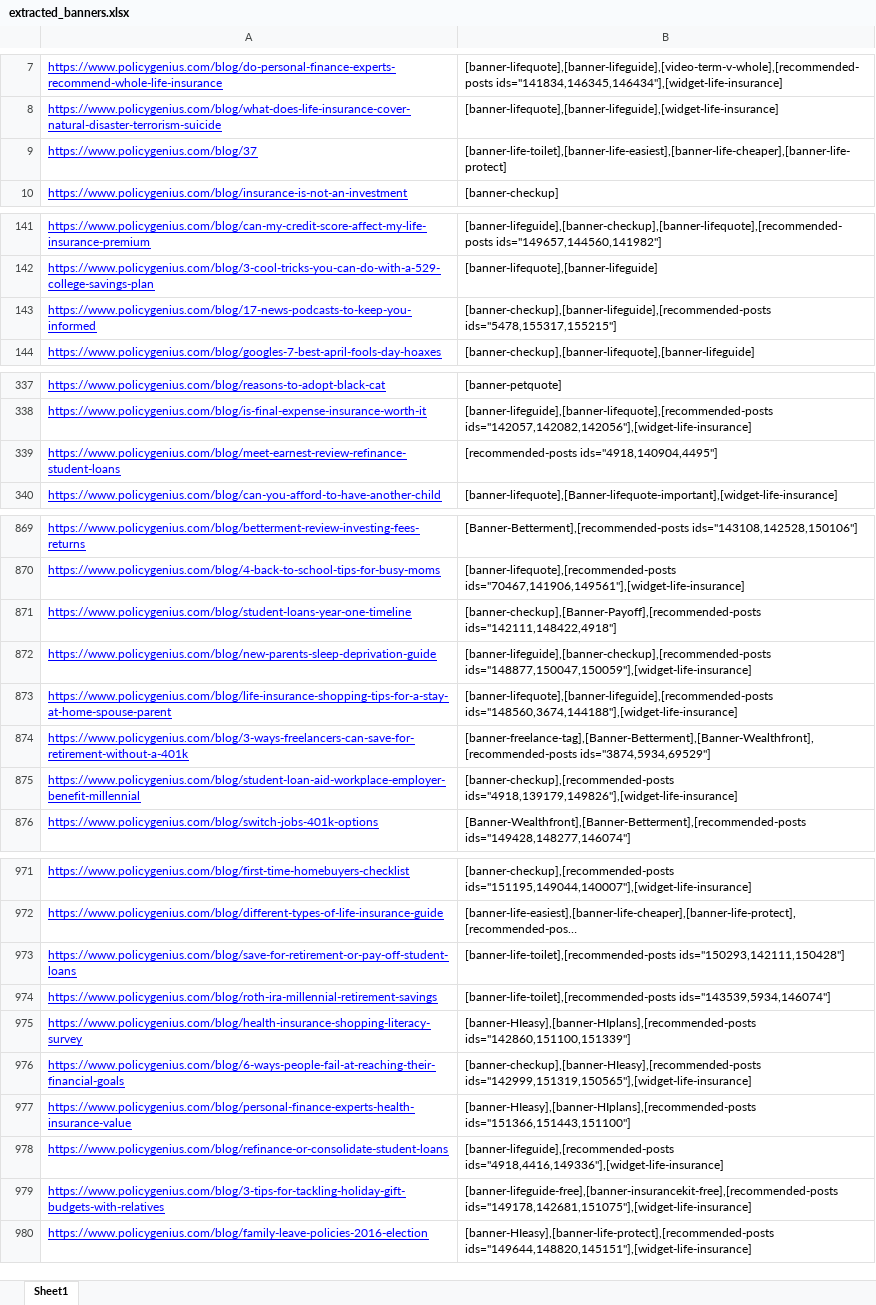
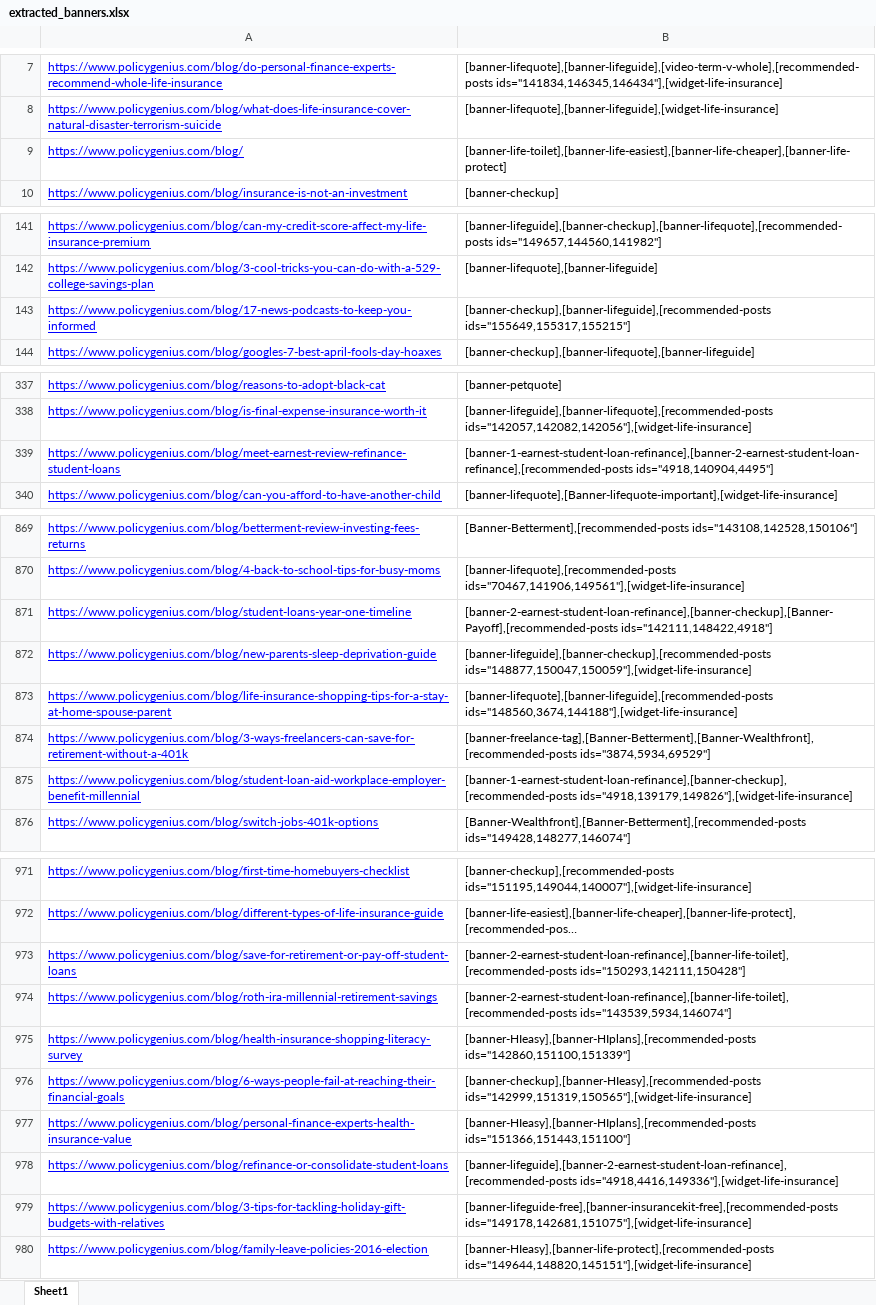
Before and after one commit to junninho/HTML2Markdown, an Excel workbook: extracted_banners.xlsx, sheet Sheet1, drawn as a sheet; only a part is shown, gaps mark what is left out; long unchanged cells end in …; values as stored, in another font and other column widths than the file's, no borders; the diff covers the shown part only; the diff names each change by its address in the sheet, - before the commit and + after, or states it on an @@ line.

```diff
--- a/extracted_banners.xlsx (sheet Sheet1)
+++ b/extracted_banners.xlsx (sheet Sheet1)
-A9: https://www.policygenius.com/blog/37
+A9: https://www.policygenius.com/blog/
-B143: [banner-checkup],[banner-lifeguide],[recommended-posts ids="5478,155317,155215"]
+B143: [banner-checkup],[banner-lifeguide],[recommended-posts ids="155649,155317,155215"]
-B339: [recommended-posts ids="4918,140904,4495"]
+B339: [banner-1-earnest-student-loan-refinance],[banner-2-earnest-student-loan-refinance],[recommended-posts ids="4918,140904,4495"]
-B871: [banner-checkup],[Banner-Payoff],[recommended-posts ids="142111,148422,4918"]
+B871: [banner-2-earnest-student-loan-refinance],[banner-checkup],[Banner-Payoff],[recommended-posts ids="142111,148422,4918"]
-B875: [banner-checkup],[recommended-posts ids="4918,139179,149826"],[widget-life-insurance]
+B875: [banner-1-earnest-student-loan-refinance],[banner-checkup],[recommended-posts ids="4918,139179,149826"],[widget-life-insurance]
-B973: [banner-life-toilet],[recommended-posts ids="150293,142111,150428"]
+B973: [banner-2-earnest-student-loan-refinance],[banner-life-toilet],[recommended-posts ids="150293,142111,150428"]
-B974: [banner-life-toilet],[recommended-posts ids="143539,5934,146074"]
+B974: [banner-2-earnest-student-loan-refinance],[banner-life-toilet],[recommended-posts ids="143539,5934,146074"]
-B978: [banner-lifeguide],[recommended-posts ids="4918,4416,149336"],[widget-life-insurance]
+B978: [banner-lifeguide],[banner-2-earnest-student-loan-refinance],[recommended-posts ids="4918,4416,149336"],[widget-life-insurance]
```
Also changed, not shown: 15 added rows and 12 edited cells elsewhere in this sheet, 4 other files.
